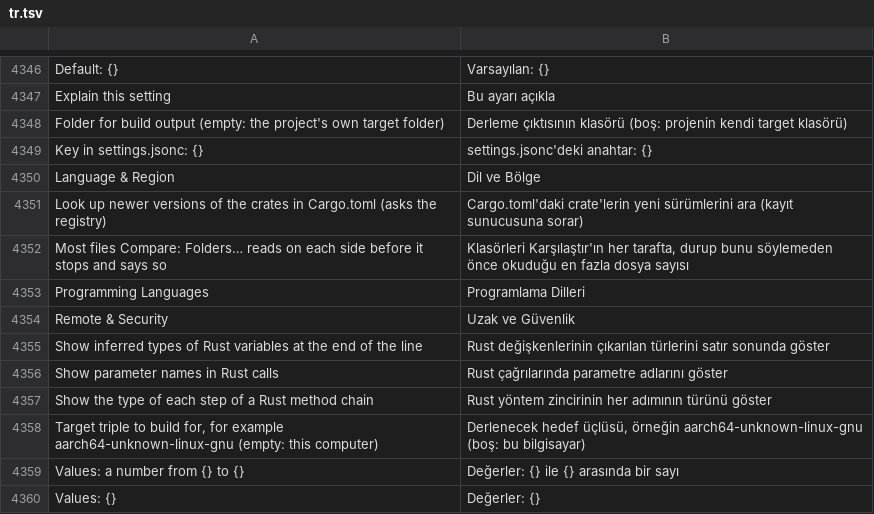
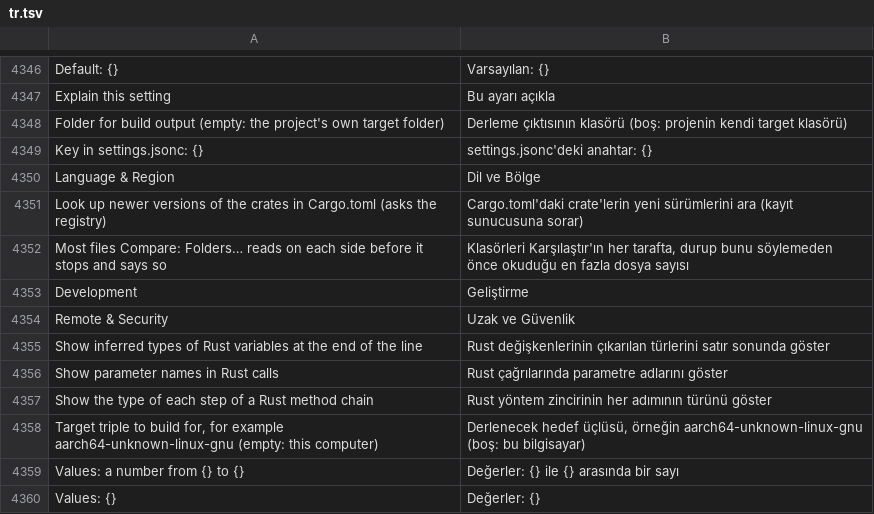
Before and after one commit to doancan/codeyard, a TSV file: crates/app/locales/tr.tsv, drawn as a sheet; only a part is shown, gaps mark what is left out; removed rows and columns are numbered as before the commit, all else as after; the diff names each change by its address in the sheet, - before the commit and + after, or states it on an @@ line.

Commit message:
refactor(settings): rename the programming languages category to Development

```diff
--- a/crates/app/locales/tr.tsv
+++ b/crates/app/locales/tr.tsv
-row 4353: Programming Languages | Programlama Dilleri
+row 4353: Development | Geliştirme
```
Also changed, not shown: crates/app/locales/help/en.tsv, crates/app/locales/help/tr.tsv, 4 other files.
